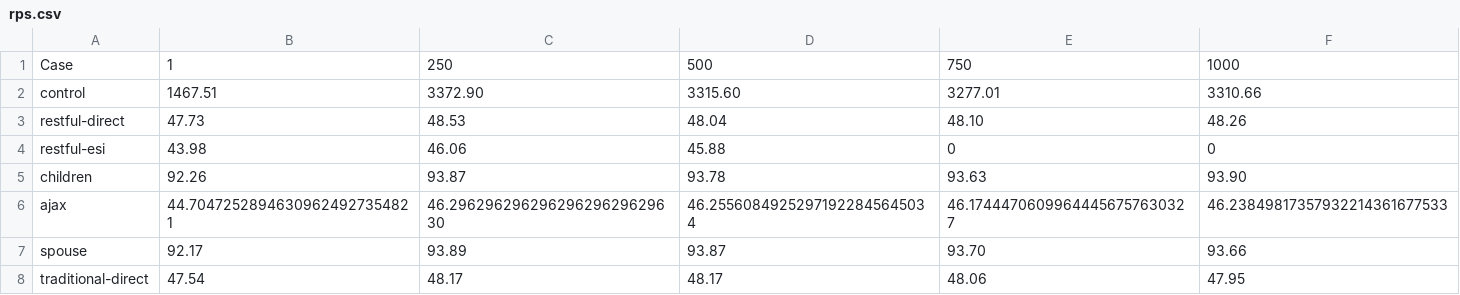
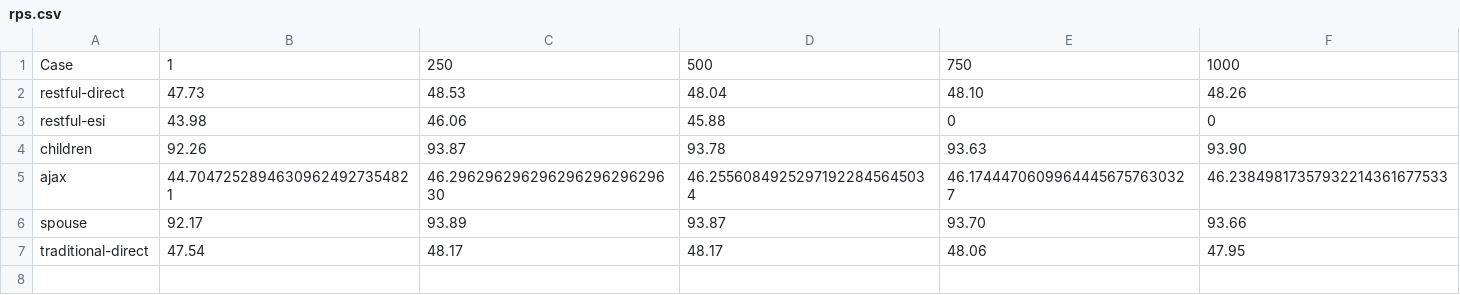
Before and after one commit to ericmoritz/restexperiments, a CSV file: docs/source/_static/data/phase2/rps.csv, drawn as a sheet.

Commit message:
Removed the control row.  It's not very valuable in this context

```diff
--- a/docs/source/_static/data/phase2/rps.csv
+++ b/docs/source/_static/data/phase2/rps.csv
@@ -1,3 +1,2 @@
 Case, 1,250,500,750,1000
-control,1467.51,3372.90,3315.60,3277.01,3310.66
 restful-direct,47.73,48.53,48.04,48.10,48.26
```
Also changed, not shown: docs/source/_static/data/phase2/tpr.csv.
